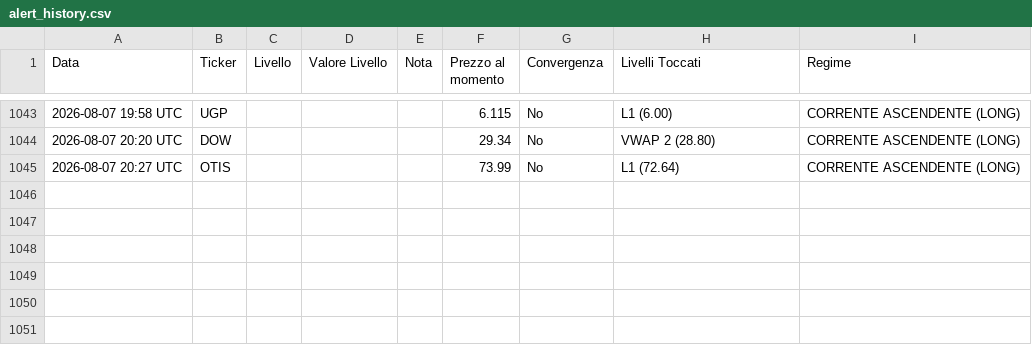
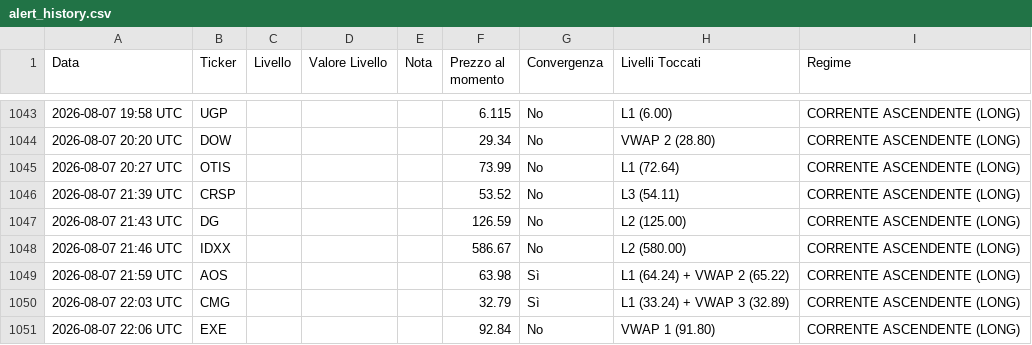
Before and after one commit to Logg84/monitor-trading-marco, a CSV file: alert_history.csv, drawn as a sheet; only a part is shown, gaps mark what is left out.

Commit message:
Aggiorna stato e storico alert

```diff
--- a/alert_history.csv
+++ b/alert_history.csv
@@ -1045 +1045,7 @@ Data,Ticker,Livello,Valore Livello,Nota,Prezzo al momento,Convergenza,Livelli To
 2026-08-07 20:27 UTC,OTIS,,,,73.99,No,L1 (72.64),CORRENTE ASCENDENTE (LONG)
+2026-08-07 21:39 UTC,CRSP,,,,53.52,No,L3 (54.11),CORRENTE ASCENDENTE (LONG)
+2026-08-07 21:43 UTC,DG,,,,126.59,No,L2 (125.00),CORRENTE ASCENDENTE (LONG)
+2026-08-07 21:46 UTC,IDXX,,,,586.67,No,L2 (580.00),CORRENTE ASCENDENTE (LONG)
+2026-08-07 21:59 UTC,AOS,,,,63.98,Sì,L1 (64.24) + VWAP 2 (65.22),CORRENTE ASCENDENTE (LONG)
+2026-08-07 22:03 UTC,CMG,,,,32.79,Sì,L1 (33.24) + VWAP 3 (32.89),CORRENTE ASCENDENTE (LONG)
+2026-08-07 22:06 UTC,EXE,,,,92.84,No,VWAP 1 (91.80),CORRENTE ASCENDENTE (LONG)
```
Also changed, not shown: 2 other files.
